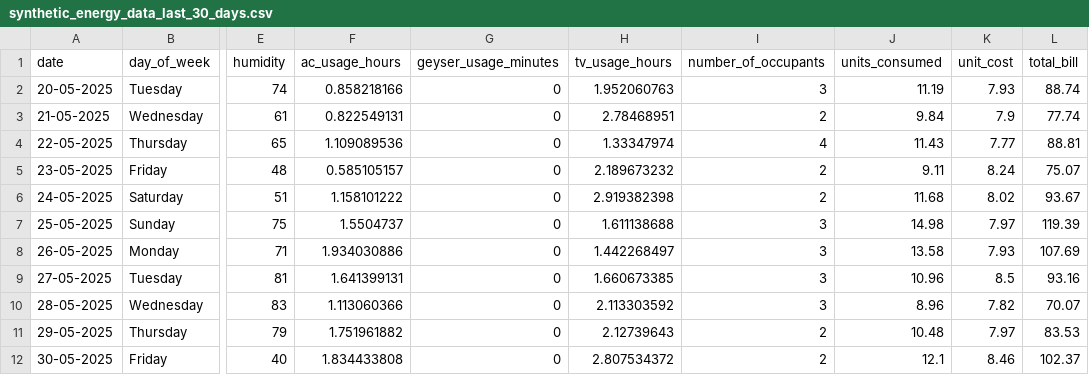
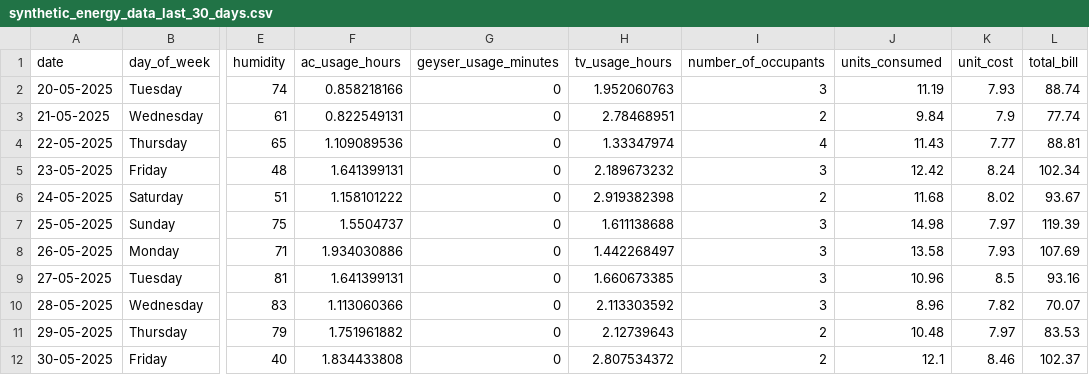
Before and after one commit to vijit1810/Energy-Usage-App, a CSV file: synthetic_energy_data_last_30_days.csv, drawn as a sheet; only a part is shown, gaps mark what is left out; the diff names each change by its address in the sheet, - before the commit and + after, or states it on an @@ line.

Commit message:
Add files via upload

```diff
--- a/synthetic_energy_data_last_30_days.csv
+++ b/synthetic_energy_data_last_30_days.csv
-F5 (ac_usage_hours): 0.585105157
+F5 (ac_usage_hours): 1.641399131
-I5 (number_of_occupants): 2
+I5 (number_of_occupants): 3
-J5 (units_consumed): 9.11
+J5 (units_consumed): 12.42
-L5 (total_bill): 75.07
+L5 (total_bill): 102.34
```
